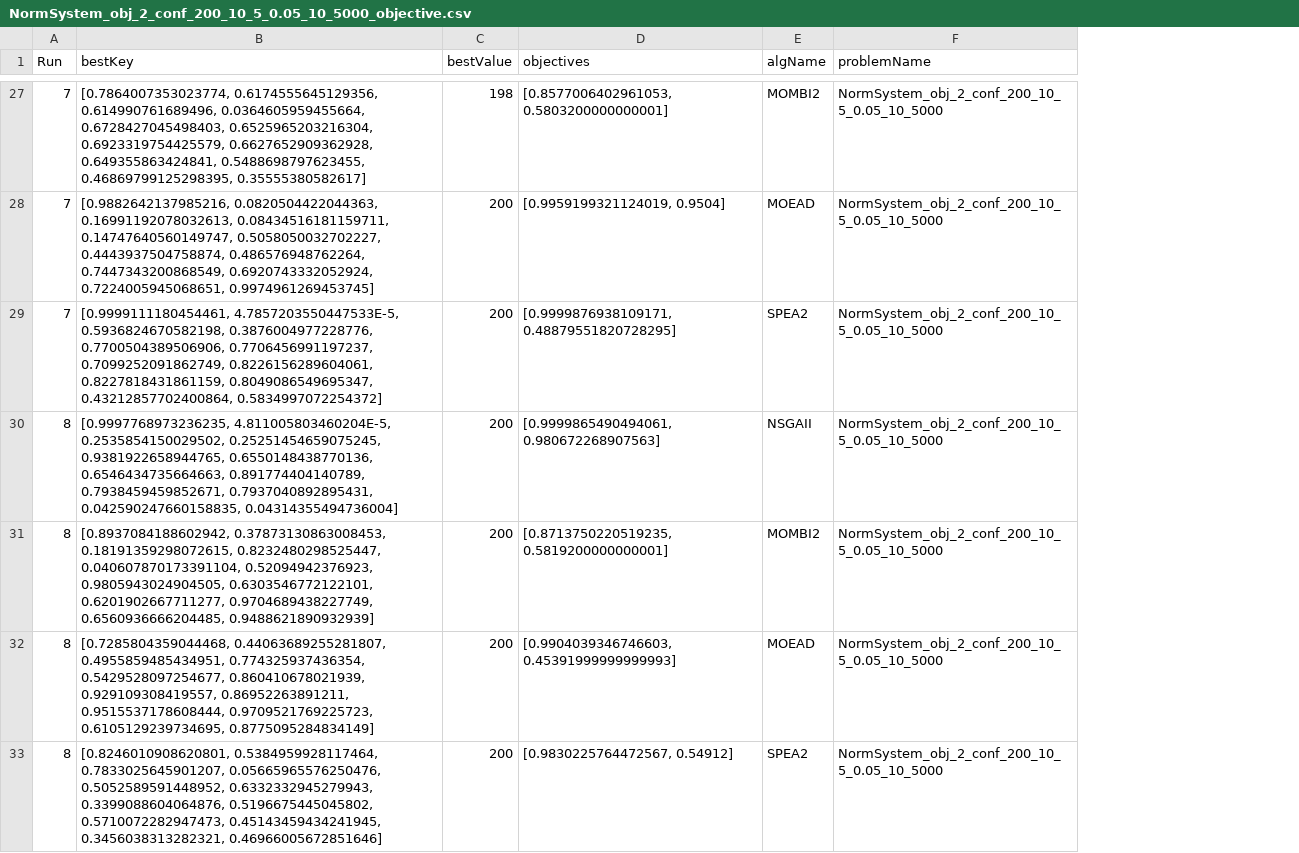
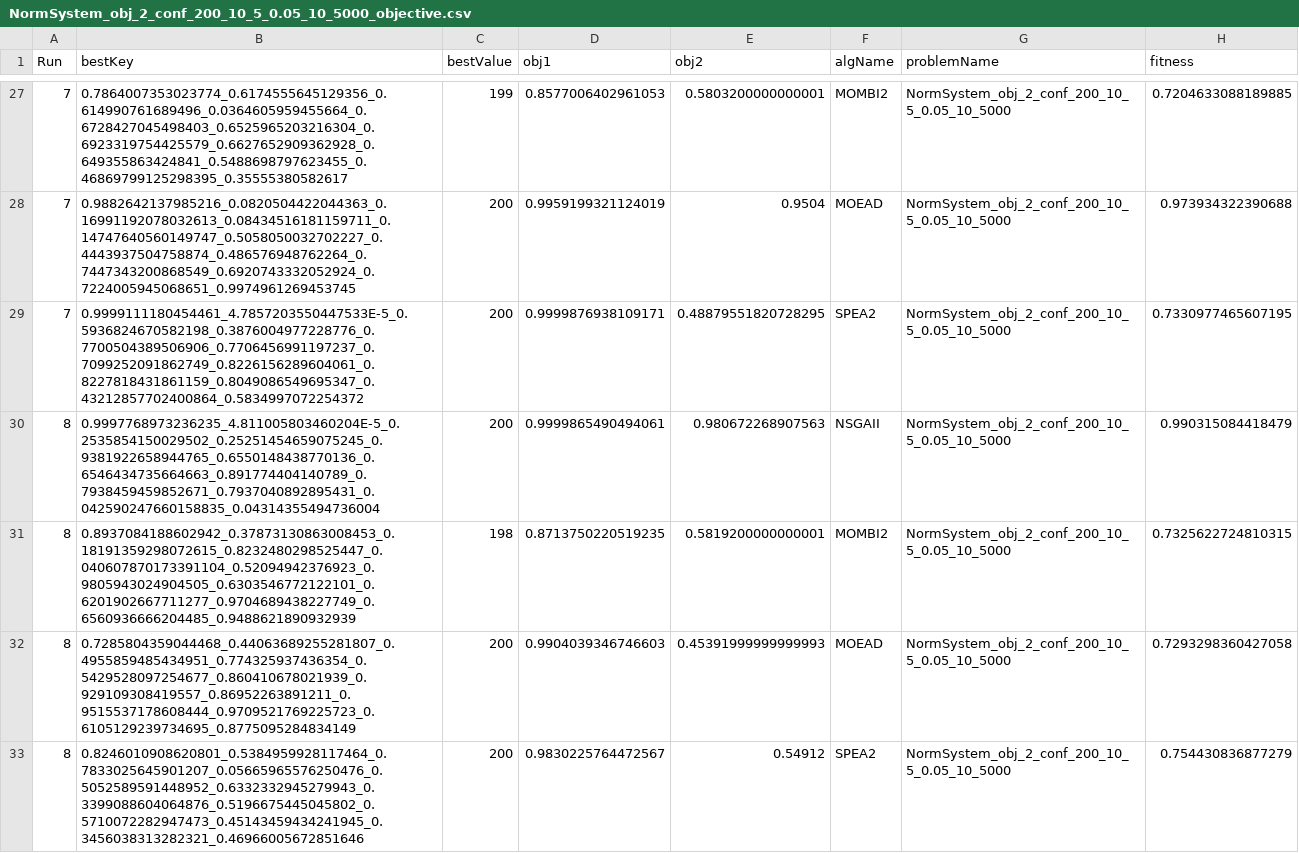
Before and after one commit to vinixnan/NormSystemOptimization, a CSV file: NormSystem_obj_2_conf_200_10_5_0.05_10_5000_objective.csv, drawn as a sheet; only a part is shown, gaps mark what is left out; removed rows and columns are numbered as before the commit, all else as after; the diff covers the shown part only; the diff names each change by its address in the sheet, - before the commit and + after, or states it on an @@ line.

```diff
--- a/NormSystem_obj_2_conf_200_10_5_0.05_10_5000_objective.csv
+++ b/NormSystem_obj_2_conf_200_10_5_0.05_10_5000_objective.csv
-column D (objectives), rows 27-33: [0.8577006402961053, 0.5803200000000001] | [0.9959199321124019, 0.9504] | [0.9999876938109171, 0.48879551820728295] | [0.9999865490494061, 0.980672268907563] | [0.8713750220519235, 0.5819200000000001] | [0.9904039346746603, 0.45391999999999993] | [0.9830225764472567, 0.54912]
+column D (obj1), rows 27-33: 0.8577006402961053 | 0.9959199321124019 | 0.9999876938109171 | 0.9999865490494061 | 0.8713750220519235 | 0.9904039346746603 | 0.9830225764472567
+column E (obj2), rows 27-33: 0.5803200000000001 | 0.9504 | 0.48879551820728295 | 0.980672268907563 | 0.5819200000000001 | 0.45391999999999993 | 0.54912
+column H (fitness), rows 27-33: 0.7204633088189885 | 0.973934322390688 | 0.7330977465607195 | 0.990315084418479 | 0.7325622724810315 | 0.7293298360427058 | 0.754430836877279
-B27 (bestKey): [0.7864007353023774, 0.6174555645129356, 0.614990761689496, 0.0364605959455664, 0.6728427045498403, 0.6525965203216304, 0.6923319754425579, 0.6627652909362928, 0.649355863424841, 0.5488698797623455, 0.46869799125298395, 0.35555380582617]
+B27 (bestKey): 0.7864007353023774_0.6174555645129356_0.614990761689496_0.0364605959455664_0.6728427045498403_0.6525965203216304_0.6923319754425579_0.6627652909362928_0.649355863424841_0.5488698797623455_0.46869799125298395_0.35555380582617
-C27 (bestValue): 198
+C27 (bestValue): 199
-B28 (bestKey): [0.9882642137985216, 0.0820504422044363, 0.16991192078032613, 0.08434516181159711, 0.14747640560149747, 0.5058050032702227, 0.4443937504758874, 0.486576948762264, 0.7447343200868549, 0.6920743332052924, 0.7224005945068651, 0.9974961269453745]
+B28 (bestKey): 0.9882642137985216_0.0820504422044363_0.16991192078032613_0.08434516181159711_0.14747640560149747_0.5058050032702227_0.4443937504758874_0.486576948762264_0.7447343200868549_0.6920743332052924_0.7224005945068651_0.9974961269453745
-B29 (bestKey): [0.9999111180454461, 4.7857203550447533E-5, 0.5936824670582198, 0.3876004977228776, 0.7700504389506906, 0.7706456991197237, 0.7099252091862749, 0.8226156289604061, 0.8227818431861159, 0.8049086549695347, 0.43212857702400864, 0.5834997072254372]
+B29 (bestKey): 0.9999111180454461_4.7857203550447533E-5_0.5936824670582198_0.3876004977228776_0.7700504389506906_0.7706456991197237_0.7099252091862749_0.8226156289604061_0.8227818431861159_0.8049086549695347_0.43212857702400864_0.5834997072254372
-B30 (bestKey): [0.9997768973236235, 4.811005803460204E-5, 0.2535854150029502, 0.25251454659075245, 0.9381922658944765, 0.6550148438770136, 0.6546434735664663, 0.891774404140789, 0.7938459459852671, 0.7937040892895431, 0.042590247660158835, 0.04314355494736004]
+B30 (bestKey): 0.9997768973236235_4.811005803460204E-5_0.2535854150029502_0.25251454659075245_0.9381922658944765_0.6550148438770136_0.6546434735664663_0.891774404140789_0.7938459459852671_0.7937040892895431_0.042590247660158835_0.04314355494736004
-B31 (bestKey): [0.8937084188602942, 0.37873130863008453, 0.18191359298072615, 0.8232480298525447, 0.040607870173391104, 0.52094942376923, 0.9805943024904505, 0.6303546772122101, 0.6201902667711277, 0.9704689438227749, 0.6560936666204485, 0.9488621890932939]
+B31 (bestKey): 0.8937084188602942_0.37873130863008453_0.18191359298072615_0.8232480298525447_0.040607870173391104_0.52094942376923_0.9805943024904505_0.6303546772122101_0.6201902667711277_0.9704689438227749_0.6560936666204485_0.9488621890932939
-C31 (bestValue): 200
+C31 (bestValue): 198
-B32 (bestKey): [0.7285804359044468, 0.44063689255281807, 0.4955859485434951, 0.774325937436354, 0.5429528097254677, 0.860410678021939, 0.929109308419557, 0.86952263891211, 0.9515537178608444, 0.9709521769225723, 0.6105129239734695, 0.8775095284834149]
+B32 (bestKey): 0.7285804359044468_0.44063689255281807_0.4955859485434951_0.774325937436354_0.5429528097254677_0.860410678021939_0.929109308419557_0.86952263891211_0.9515537178608444_0.9709521769225723_0.6105129239734695_0.8775095284834149
-B33 (bestKey): [0.8246010908620801, 0.5384959928117464, 0.7833025645901207, 0.05665965576250476, 0.5052589591448952, 0.6332332945279943, 0.3399088604064876, 0.5196675445045802, 0.5710072282947473, 0.45143459434241945, 0.3456038313282321, 0.46966005672851646]
+B33 (bestKey): 0.8246010908620801_0.5384959928117464_0.7833025645901207_0.05665965576250476_0.5052589591448952_0.6332332945279943_0.3399088604064876_0.5196675445045802_0.5710072282947473_0.45143459434241945_0.3456038313282321_0.46966005672851646
```
Also changed, not shown: 127 edited cells elsewhere in this file, NormSystem_obj_2_conf_200_10_5_0.05_10_5000_variable.csv, NormSystem_obj_5_conf_200_10_5_0.05_10_5000_objective.csv, 6 other files.
